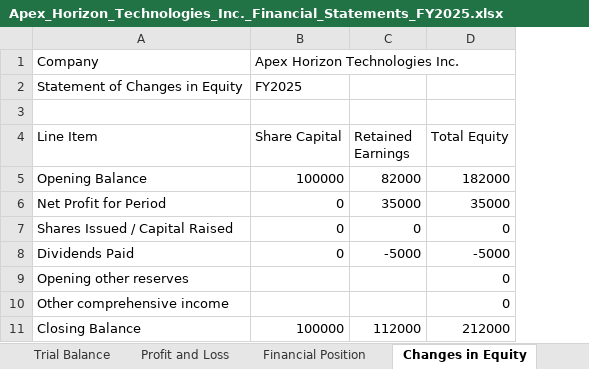
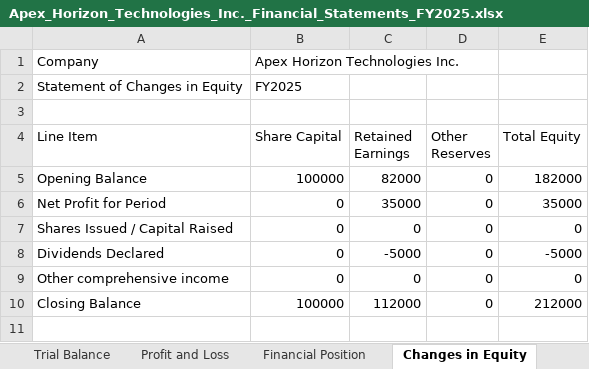
Before and after one commit to j-kavindu/finstatement-pro, an Excel workbook: examples/Apex_Horizon_Technologies_Inc._Financial_Statements_FY2025.xlsx, sheet Changes in Equity, drawn as a sheet; values as stored, in another font and other column widths than the file's, no borders; removed rows and columns are numbered as before the commit, all else as after; the diff names each change by its address in the sheet, - before the commit and + after, or states it on an @@ line.

```diff
--- a/examples/Apex_Horizon_Technologies_Inc._Financial_Statements_FY2025.xlsx (sheet Changes in Equity)
+++ b/examples/Apex_Horizon_Technologies_Inc._Financial_Statements_FY2025.xlsx (sheet Changes in Equity)
+column D (Other Reserves), rows 5-10: all 0
-A8 (Line Item): Dividends Paid
+A8 (Line Item): Dividends Declared
-row 9: Opening other reserves |  |  | 0
-B9 (Share Capital): (empty)
+B9 (Share Capital): 0
-C9 (Retained Earnings): (empty)
+C9 (Retained Earnings): 0
```
Also changed, not shown: other sheet tabs, 38 other files.
